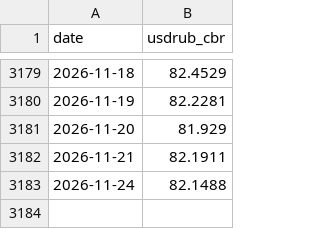
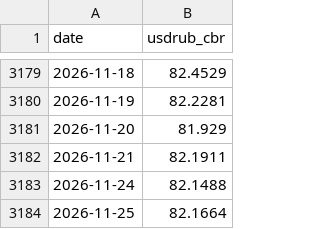
Before and after one commit to annagirfanova742/imoex-dashboard, a CSV file: data/usdrub_cbr.csv, drawn as a sheet; only a part is shown, gaps mark what is left out.

```diff
--- a/data/usdrub_cbr.csv
+++ b/data/usdrub_cbr.csv
@@ -3183 +3183,2 @@ date,usdrub_cbr
 2026-11-24,82.1488
+2026-11-25,82.1664
```
Also changed, not shown: 14 other files.
